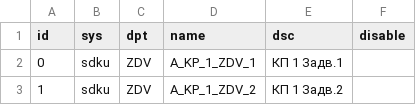
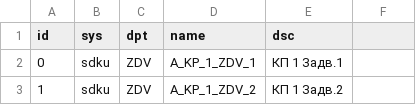
Before and after one commit to MaximPriyatkin/scada_io, a CSV file: ref/out/dp.csv, drawn as a sheet; only a part is shown; the diff names each change by its address in the sheet, - before the commit and + after, or states it on an @@ line.

```diff
--- a/ref/out/dp.csv
+++ b/ref/out/dp.csv
-F1: disable
+F1: (empty)
```
Also changed, not shown: ref/in/iec_addr.csv, ref/out/dpe.csv, 12 other files.
